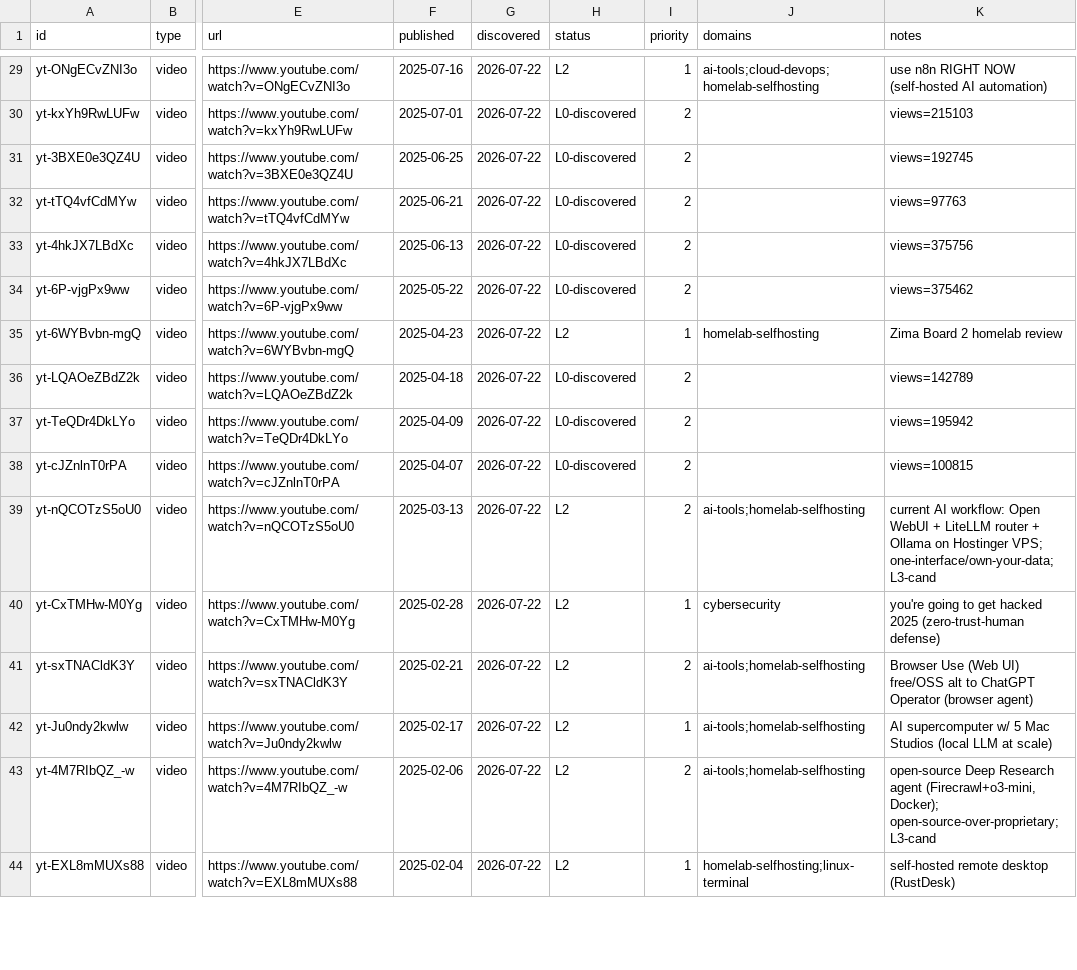
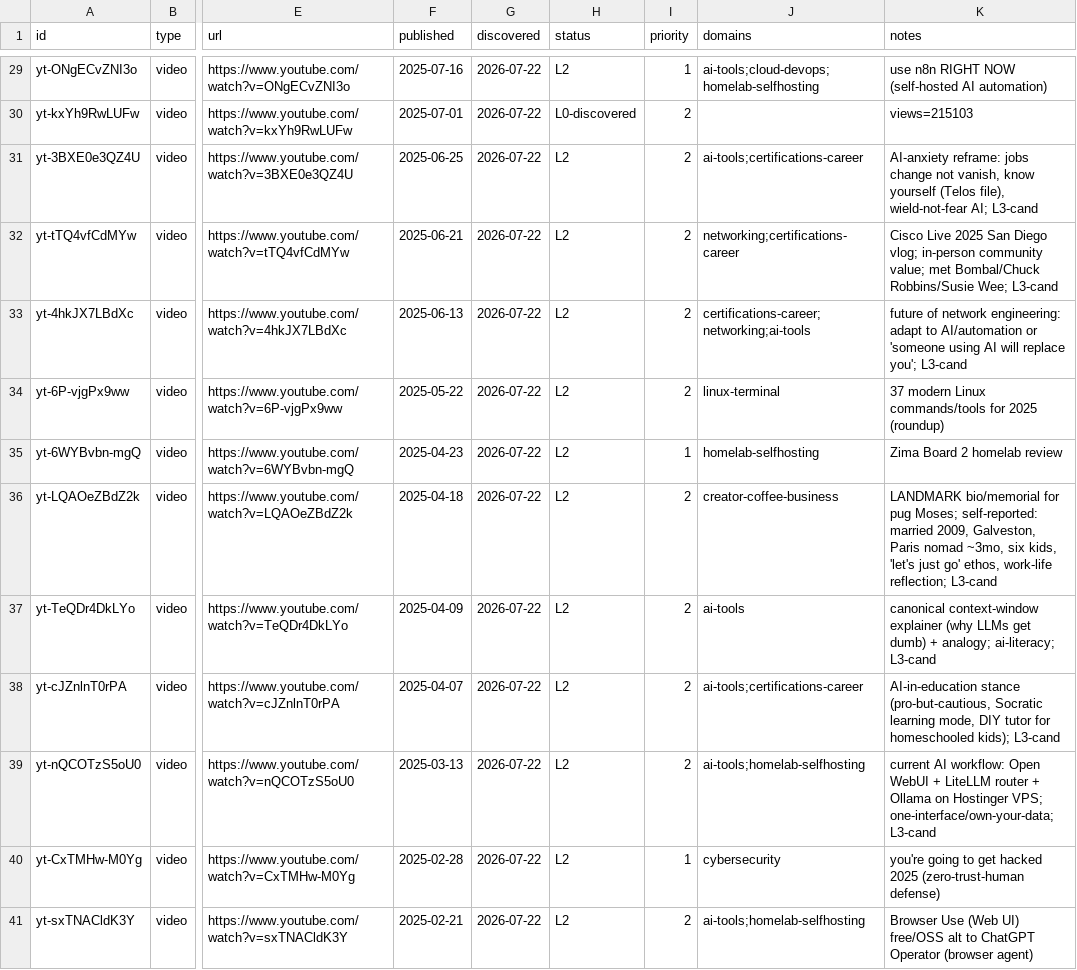
Before and after one commit to claes-work/networkchuck-clone, a CSV file: pipeline/ledger.csv, drawn as a sheet; only a part is shown, gaps mark what is left out; the shorter side is filled out with more unchanged rows; the diff names each change by its address in the sheet, - before the commit and + after, or states it on an @@ line.

```diff
--- a/pipeline/ledger.csv
+++ b/pipeline/ledger.csv
-H31:H34 (status): L0-discovered
+H31:H34 (status): L2
-J31 (domains): (empty)
+J31 (domains): ai-tools;certifications-career
-K31 (notes): views=192745
+K31 (notes): AI-anxiety reframe: jobs change not vanish, know yourself (Telos file), wield-not-fear AI; L3-cand
-J32 (domains): (empty)
+J32 (domains): networking;certifications-career
-K32 (notes): views=97763
+K32 (notes): Cisco Live 2025 San Diego vlog; in-person community value; met Bombal/Chuck Robbins/Susie Wee; L3-cand
-J33 (domains): (empty)
+J33 (domains): certifications-career;networking;ai-tools
-K33 (notes): views=375756
+K33 (notes): future of network engineering: adapt to AI/automation or 'someone using AI will replace you'; L3-cand
-J34 (domains): (empty)
+J34 (domains): linux-terminal
-K34 (notes): views=375462
+K34 (notes): 37 modern Linux commands/tools for 2025 (roundup)
-H36:H38 (status): L0-discovered
+H36:H38 (status): L2
-J36 (domains): (empty)
+J36 (domains): creator-coffee-business
-K36 (notes): views=142789
+K36 (notes): LANDMARK bio/memorial for pug Moses; self-reported: married 2009, Galveston, Paris nomad ~3mo, six kids, 'let's just go' ethos, work-life reflection; L3-cand
-J37 (domains): (empty)
+J37 (domains): ai-tools
-K37 (notes): views=195942
+K37 (notes): canonical context-window explainer (why LLMs get dumb) + analogy; ai-literacy; L3-cand
-J38 (domains): (empty)
+J38 (domains): ai-tools;certifications-career
-K38 (notes): views=100815
+K38 (notes): AI-in-education stance (pro-but-cautious, Socratic learning mode, DIY tutor for homeschooled kids); L3-cand
```
Also changed, not shown: 10 other files.
